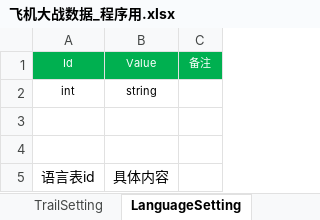
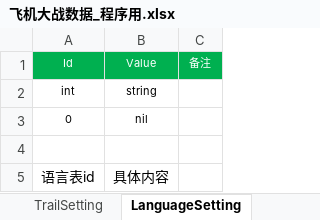
Before and after one commit to iningwei/ExcelTool, an Excel workbook: ExcelTool/bin/table/飞机大战数据_程序用.xlsx, sheet LanguageSetting, drawn as a sheet; only a part is shown; values as stored, in another font and other column widths than the file's, no borders; conditional formats not drawn; the diff names each change by its address in the sheet, - before the commit and + after, or states it on an @@ line.

```diff
--- a/ExcelTool/bin/table/飞机大战数据_程序用.xlsx (sheet LanguageSetting)
+++ b/ExcelTool/bin/table/飞机大战数据_程序用.xlsx (sheet LanguageSetting)
-row 3: (empty)
+row 3: 0 | nil
```
Also changed, not shown: sheet TrailSetting, sheet MissileSetting, sheet SecondaryGunSetting, sheet GermSetting, sheet IconSetting, sheet GameSetting, 13 other files.
